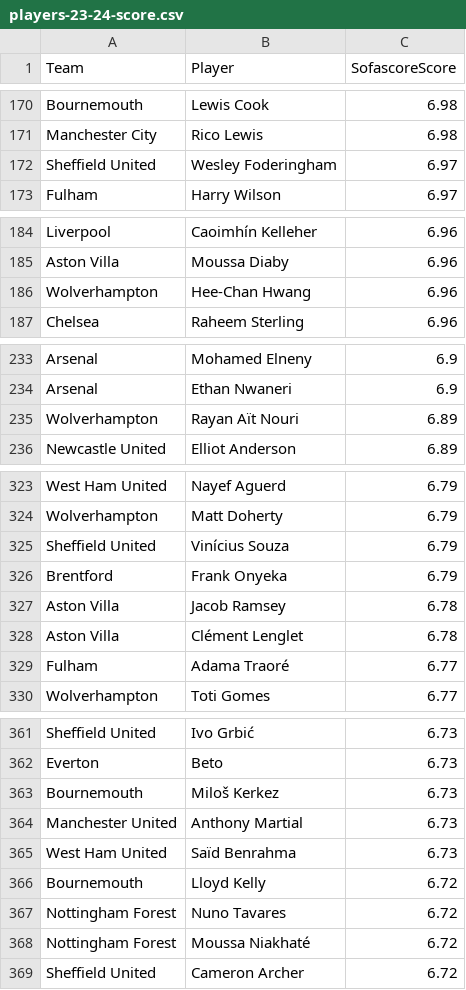
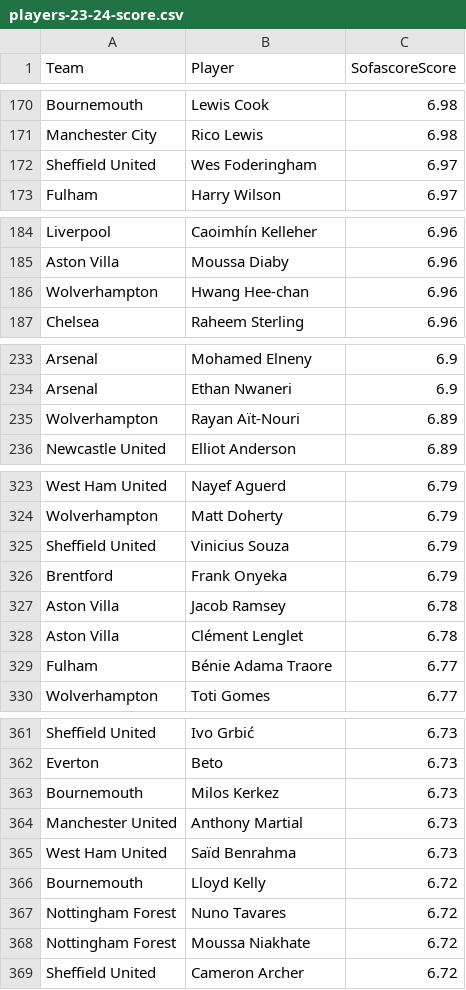
Before and after one commit to jpedrocf/MachineLearningMVP, a CSV file: players-23-24-score.csv, drawn as a sheet; only a part is shown, gaps mark what is left out; the diff covers the shown part only.

Commit message:
Update players-23-24-score.csv

```diff
--- a/players-23-24-score.csv
+++ b/players-23-24-score.csv
@@ -171,3 +171,3 @@ Bournemouth,Lewis Cook,6.98
 Manchester City,Rico Lewis,6.98
-Sheffield United,Wesley Foderingham,6.97
+Sheffield United,Wes Foderingham,6.97
 Fulham,Harry Wilson,6.97
@@ -185,3 +185,3 @@ Liverpool,Caoimhín Kelleher,6.96
 Aston Villa,Moussa Diaby,6.96
-Wolverhampton,Hee-Chan Hwang,6.96
+Wolverhampton,Hwang Hee-chan,6.96
 Chelsea,Raheem Sterling,6.96
@@ -234,3 +234,3 @@ Arsenal,Mohamed Elneny,6.9
 Arsenal,Ethan Nwaneri,6.9
-Wolverhampton,Rayan Aït Nouri,6.89
+Wolverhampton,Rayan Aït-Nouri,6.89
 Newcastle United,Elliot Anderson,6.89
@@ -324,3 +324,3 @@ West Ham United,Nayef Aguerd,6.79
 Wolverhampton,Matt Doherty,6.79
-Sheffield United,Vinícius Souza,6.79
+Sheffield United,Vinicius Souza,6.79
 Brentford,Frank Onyeka,6.79
@@ -328,3 +328,3 @@ Aston Villa,Jacob Ramsey,6.78
 Aston Villa,Clément Lenglet,6.78
-Fulham,Adama Traoré,6.77
+Fulham,Bénie Adama Traore,6.77
 Wolverhampton,Toti Gomes,6.77
@@ -362,3 +362,3 @@ Sheffield United,Ivo Grbić,6.73
 Everton,Beto,6.73
-Bournemouth,Miloš Kerkez,6.73
+Bournemouth,Milos Kerkez,6.73
 Manchester United,Anthony Martial,6.73
@@ -367,3 +367,3 @@ Bournemouth,Lloyd Kelly,6.72
 Nottingham Forest,Nuno Tavares,6.72
-Nottingham Forest,Moussa Niakhaté,6.72
+Nottingham Forest,Moussa Niakhate,6.72
 Sheffield United,Cameron Archer,6.72
```
Also changed, not shown: 15 edited cells elsewhere in this file.
